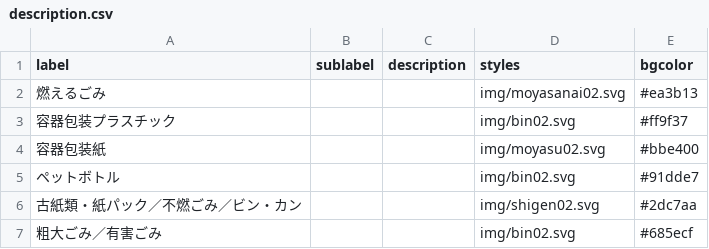
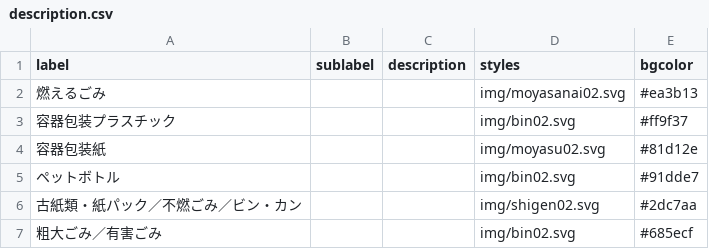
Before and after one commit to mgrsn/5374, a CSV file: data/description.csv, drawn as a sheet.

Commit message:
Update description.csv

```diff
--- a/data/description.csv
+++ b/data/description.csv
@@ -3,3 +3,3 @@ label,sublabel,description,styles,bgcolor
 容器包装プラスチック,,,img/bin02.svg,#ff9f37
-容器包装紙,,,img/moyasu02.svg,#bbe400
+容器包装紙,,,img/moyasu02.svg,#81d12e
 ペットボトル,,,img/bin02.svg,#91dde7
```
